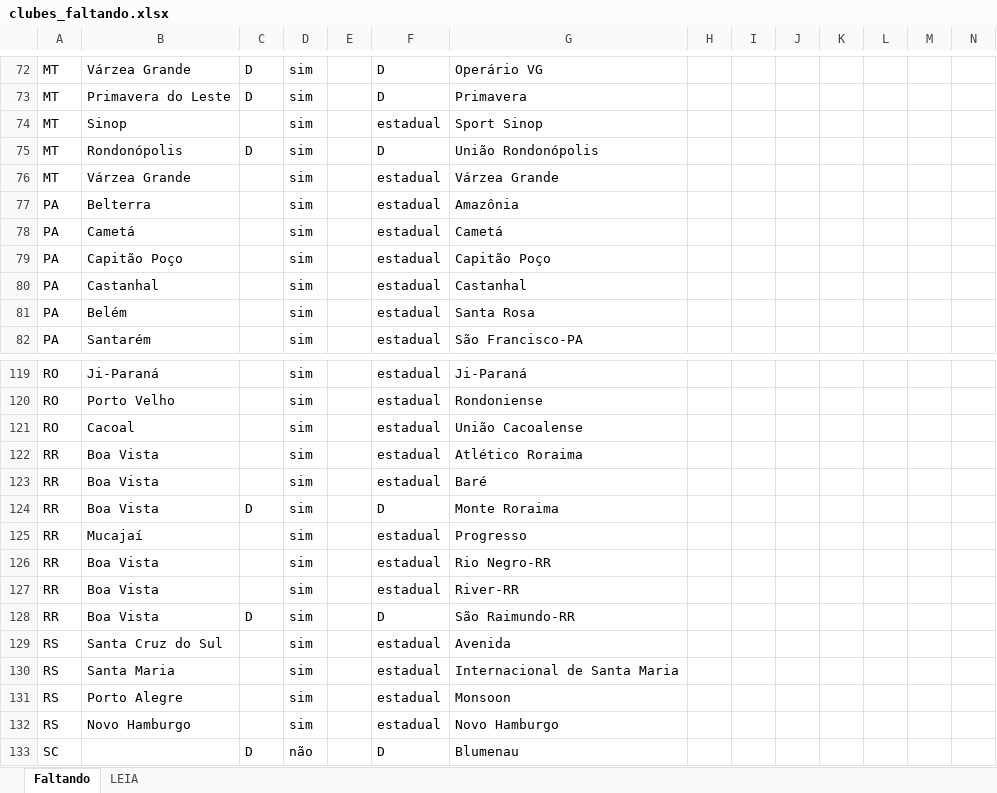
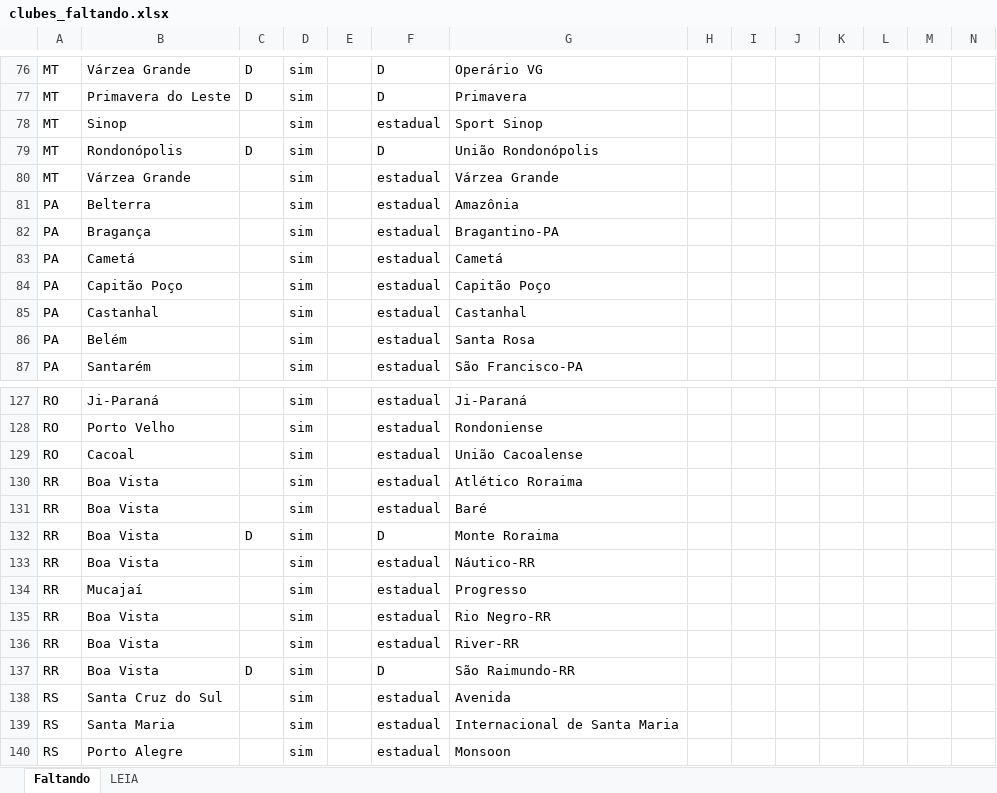
Before and after one commit to Freyakazoide/fm06-brasil-2026, an Excel workbook: data/brasil/clubes/clubes_faltando.xlsx, sheet Faltando, drawn as a sheet; only a part is shown, gaps mark what is left out; the shorter side is filled out with more unchanged rows; values as stored, in another font and other column widths than the file's, no borders; rows hold the shown columns only; the diff covers the shown part only; the diff names each change by its address in the sheet, - before the commit and + after, or states it on an @@ line.

```diff
--- a/data/brasil/clubes/clubes_faltando.xlsx (sheet Faltando)
+++ b/data/brasil/clubes/clubes_faltando.xlsx (sheet Faltando)
+row 82: PA | Bragança |  | sim |  | estadual | Bragantino-PA
+row 133: RR | Boa Vista |  | sim |  | estadual | Náutico-RR
```
Also changed, not shown: 7 added rows elsewhere in this sheet, data/brasil/clubes/uniformes_2026.xlsx.
